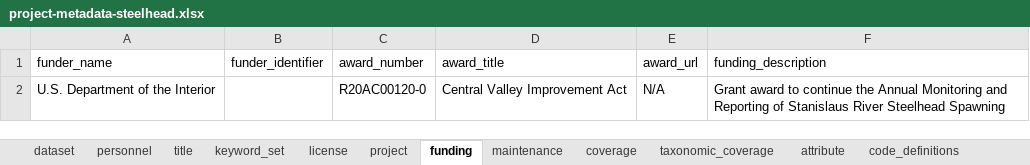
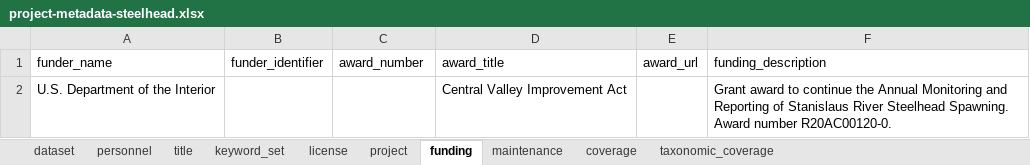
Before and after one commit to FlowWest/stanislaus-steelhead, an Excel workbook: data-raw/metadata/project-metadata-steelhead.xlsx, sheet funding, drawn as a sheet; values as stored, in another font and other column widths than the file's, no borders; the diff names each change by its address in the sheet, - before the commit and + after, or states it on an @@ line.

```diff
--- a/data-raw/metadata/project-metadata-steelhead.xlsx (sheet funding)
+++ b/data-raw/metadata/project-metadata-steelhead.xlsx (sheet funding)
-sheet tab: attribute
-sheet tab: code_definitions
-C2 (award_number): R20AC00120-0
+C2 (award_number): (empty)
-E2 (award_url): N/A
+E2 (award_url): (empty)
-F2 (funding_description): …River Steelhead Spawning
+F2 (funding_description): …River Steelhead Spawning. Award number R20AC00120-0.
```
Also changed, not shown: sheet personnel, sheet coverage, sheet project, sheet dataset, sheet license, sheet maintenance, data-raw/metadata/adult-juvenile-steelhead-data-metadata.xlsx, data-raw/metadata/daily-info-environmental-data-metadata.xlsx, 5 other files.
